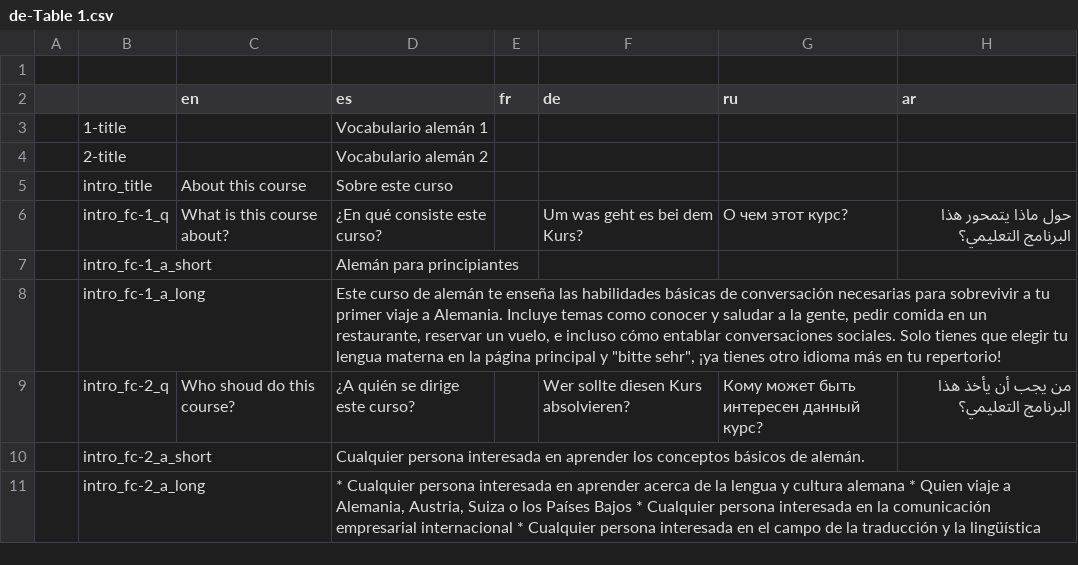
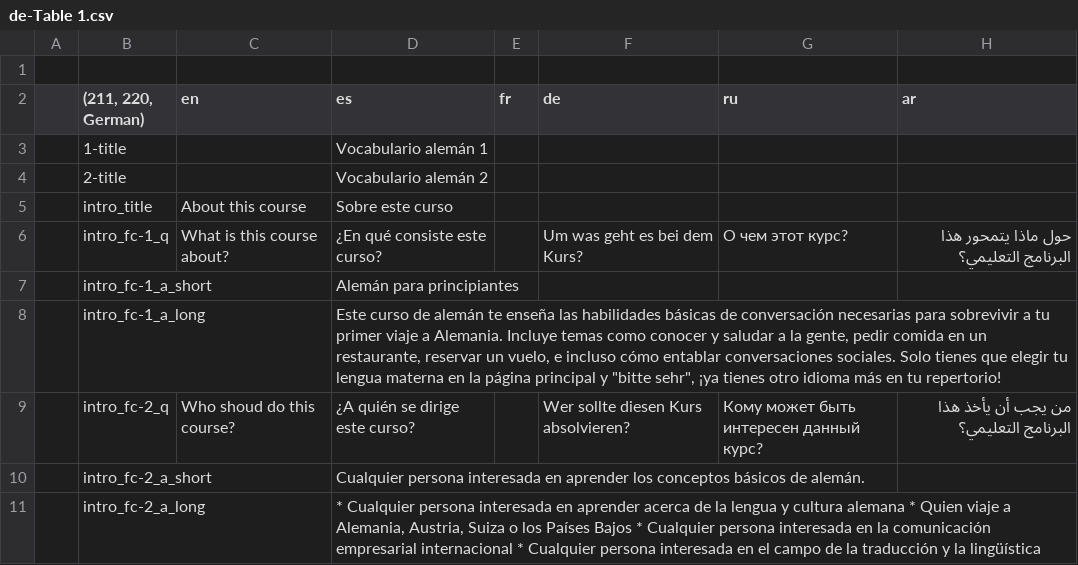
Before and after one commit to homam/babelbay-ma-parseit, a CSV file: content/de-Table 1.csv, drawn as a sheet.

```diff
--- a/content/de-Table 1.csv
+++ b/content/de-Table 1.csv
@@ -1,3 +1,3 @@
 ,,,,,,,
-,,en,es,fr,de,ru,ar
+,"(211, 220, German)",en,es,fr,de,ru,ar
 ,1-title,,Vocabulario alemán 1,,,,
```
Also changed, not shown: content/ar-Table 1.csv, content/en-Table 1.csv, 6 other files.
